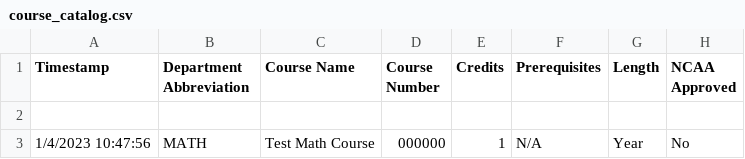
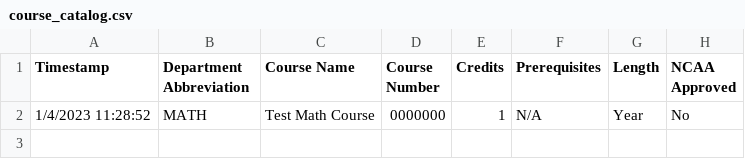
Before and after one commit to jono-openworld/vvhscatalog, a CSV file: course_catalog.csv, drawn as a sheet; only a part is shown; removed rows and columns are numbered as before the commit, all else as after; rows hold the shown columns only; the diff names each change by its address in the sheet, - before the commit and + after, or states it on an @@ line.

```diff
--- a/course_catalog.csv
+++ b/course_catalog.csv
-row 2: (empty)
-A2 (Timestamp): 1/4/2023 10:47:56
+A2 (Timestamp): 1/4/2023 11:28:52
-D2 (Course Number): 000000
+D2 (Course Number): 0000000
```
Also changed, not shown: 2 other files.
